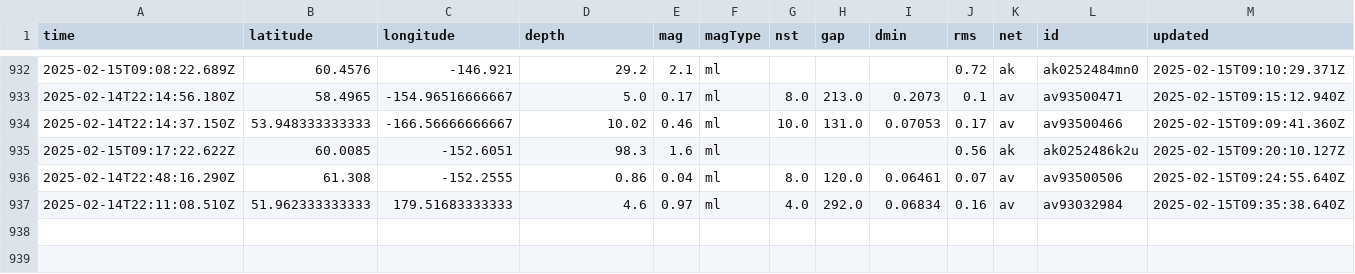
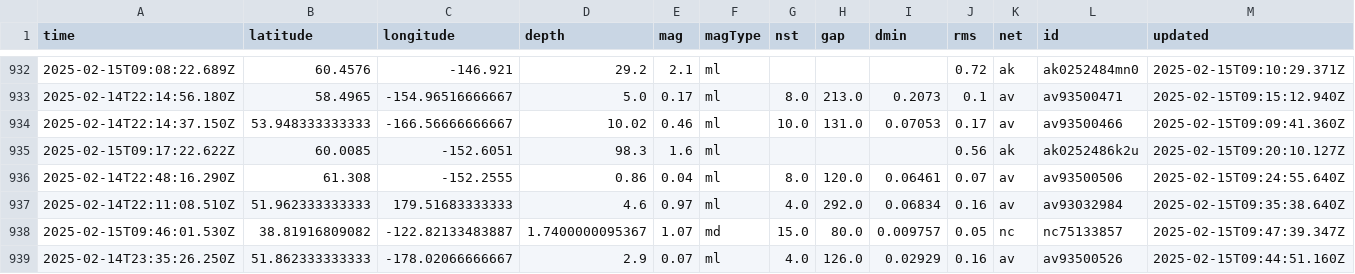
Before and after one commit to rafaelmatsuyama/FIAP-2025-ABDR-StreamProcessingPipelines, a CSV file: usgs_main.csv, drawn as a sheet; only a part is shown, gaps mark what is left out; rows hold the shown columns only; the diff names each change by its address in the sheet, - before the commit and + after, or states it on an @@ line.

```diff
--- a/usgs_main.csv
+++ b/usgs_main.csv
+row 938: 2025-02-15T09:46:01.530Z | 38.81916809082 | -122.82133483887 | 1.7400000095367 | 1.07 | md | 15.0 | 80.0 | 0.009757 | 0.05 | nc | nc75133857 | 2025-02-15T09:47:39.347Z
+row 939: 2025-02-14T23:35:26.250Z | 51.862333333333 | -178.02066666667 | 2.9 | 0.07 | ml | 4.0 | 126.0 | 0.02929 | 0.16 | av | av93500526 | 2025-02-15T09:44:51.160Z
```
Also changed, not shown: usgs_current.csv.
